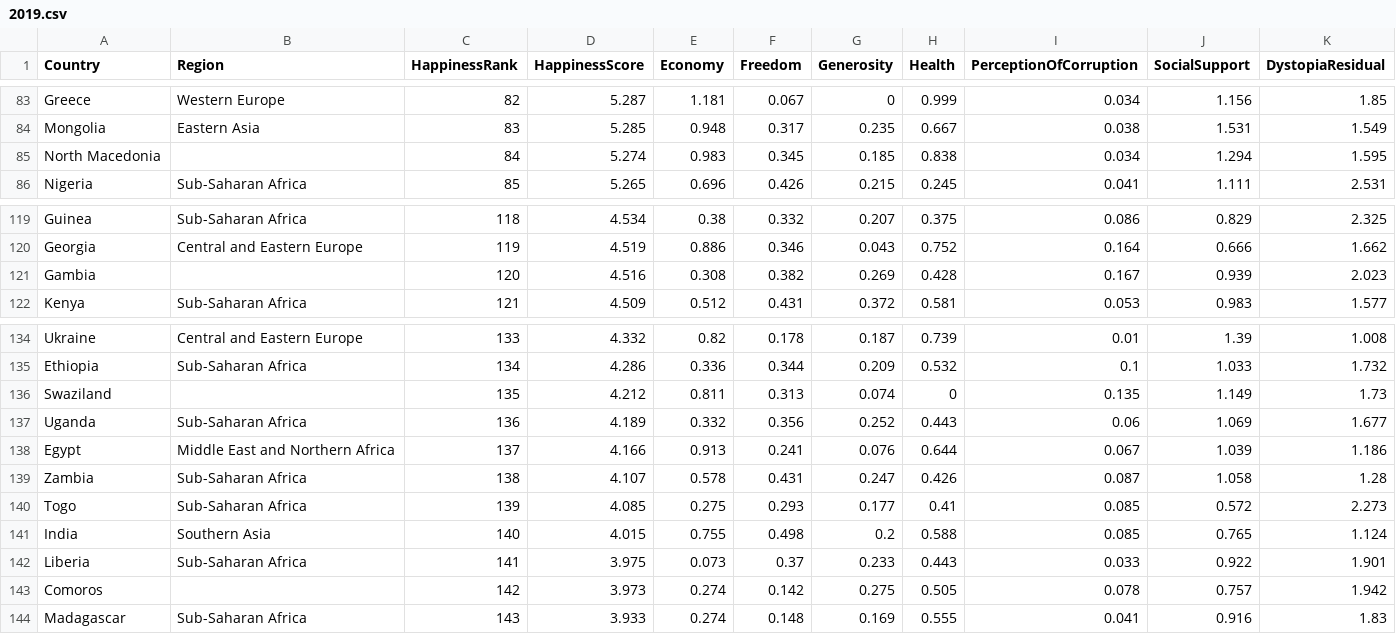
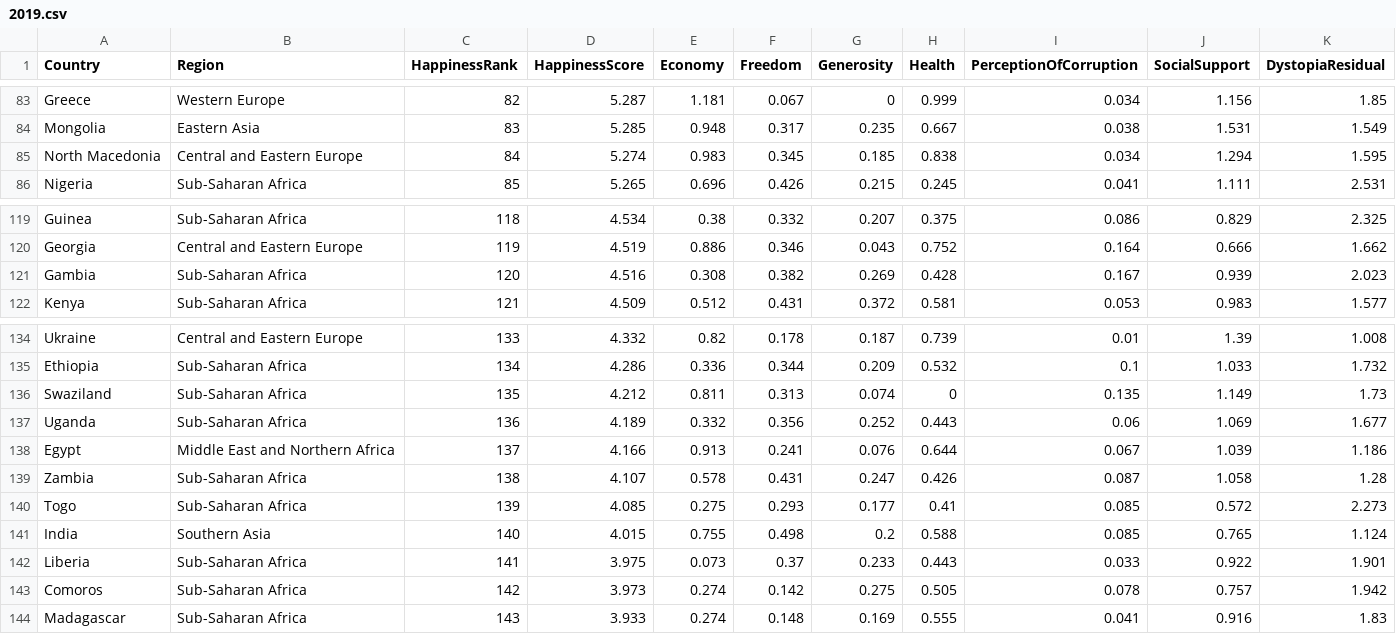
Before and after one commit to pinkychauhan/WorldHappinessReportUsingD3, a CSV file: data/2019.csv, drawn as a sheet; only a part is shown, gaps mark what is left out.

Commit message:
Data cleanup

```diff
--- a/data/2019.csv
+++ b/data/2019.csv
@@ -84,3 +84,3 @@ Greece,Western Europe,82,5.287,1.181,0.067,0,0.999,0.034,1.156,1.85
 Mongolia,Eastern Asia,83,5.285,0.948,0.317,0.235,0.667,0.038,1.531,1.549
-North Macedonia,,84,5.274,0.983,0.345,0.185,0.838,0.034,1.294,1.595
+North Macedonia,Central and Eastern Europe,84,5.274,0.983,0.345,0.185,0.838,0.034,1.294,1.595
 Nigeria,Sub-Saharan Africa,85,5.265,0.696,0.426,0.215,0.245,0.041,1.111,2.531
@@ -120,3 +120,3 @@ Guinea,Sub-Saharan Africa,118,4.534,0.38,0.332,0.207,0.375,0.086,0.829,2.325
 Georgia,Central and Eastern Europe,119,4.519,0.886,0.346,0.043,0.752,0.164,0.666,1.662
-Gambia,,120,4.516,0.308,0.382,0.269,0.428,0.167,0.939,2.023
+Gambia,Sub-Saharan Africa,120,4.516,0.308,0.382,0.269,0.428,0.167,0.939,2.023
 Kenya,Sub-Saharan Africa,121,4.509,0.512,0.431,0.372,0.581,0.053,0.983,1.577
@@ -135,3 +135,3 @@ Ukraine,Central and Eastern Europe,133,4.332,0.82,0.178,0.187,0.739,0.01,1.39,1.
 Ethiopia,Sub-Saharan Africa,134,4.286,0.336,0.344,0.209,0.532,0.1,1.033,1.732
-Swaziland,,135,4.212,0.811,0.313,0.074,0,0.135,1.149,1.73
+Swaziland,Sub-Saharan Africa,135,4.212,0.811,0.313,0.074,0,0.135,1.149,1.73
 Uganda,Sub-Saharan Africa,136,4.189,0.332,0.356,0.252,0.443,0.06,1.069,1.677
@@ -142,3 +142,3 @@ India,Southern Asia,140,4.015,0.755,0.498,0.2,0.588,0.085,0.765,1.124
 Liberia,Sub-Saharan Africa,141,3.975,0.073,0.37,0.233,0.443,0.033,0.922,1.901
-Comoros,,142,3.973,0.274,0.142,0.275,0.505,0.078,0.757,1.942
+Comoros,Sub-Saharan Africa,142,3.973,0.274,0.142,0.275,0.505,0.078,0.757,1.942
 Madagascar,Sub-Saharan Africa,143,3.933,0.274,0.148,0.169,0.555,0.041,0.916,1.83
```
